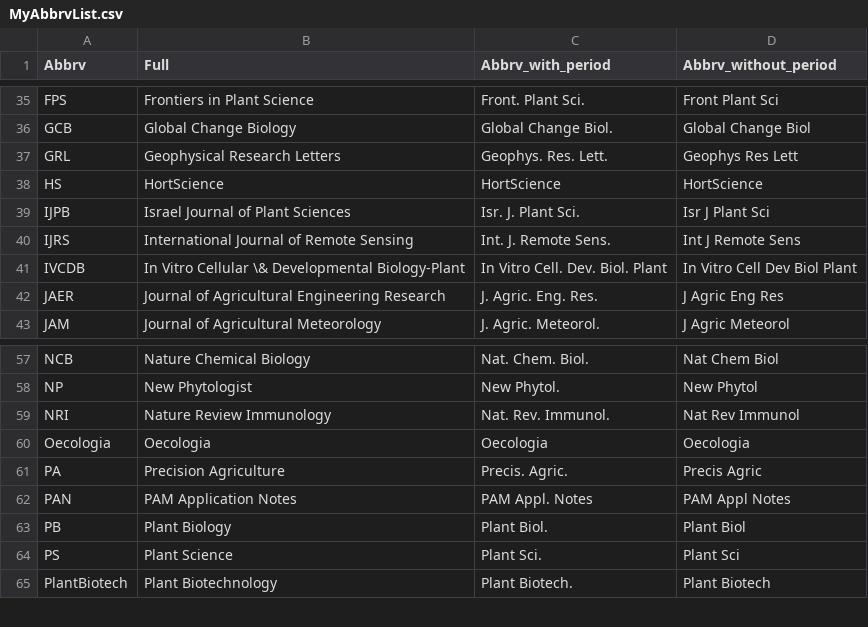
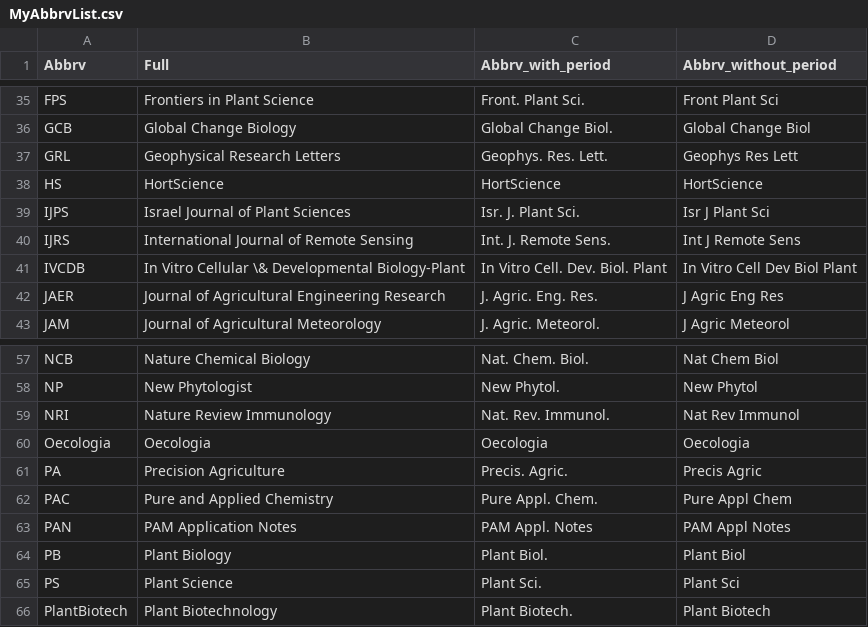
Before and after one commit to KeachMurakami/fudukue, a CSV file: bibtex/MyAbbrvList.csv, drawn as a sheet; only a part is shown, gaps mark what is left out.

Commit message:
update my abbreviation list

```diff
--- a/bibtex/MyAbbrvList.csv
+++ b/bibtex/MyAbbrvList.csv
@@ -38,3 +38,3 @@ GRL,Geophysical Research Letters,Geophys. Res. Lett.,Geophys Res Lett
 HS,HortScience,HortScience,HortScience
-IJPB,Israel Journal of Plant Sciences,Isr. J. Plant Sci.,Isr J Plant Sci
+IJPS,Israel Journal of Plant Sciences,Isr. J. Plant Sci.,Isr J Plant Sci
 IJRS,International Journal of Remote Sensing,Int. J. Remote Sens.,Int J Remote Sens
@@ -61,2 +61,3 @@ Oecologia,Oecologia,Oecologia,Oecologia
 PA, Precision Agriculture,Precis. Agric.,Precis Agric
+PAC, Pure and Applied Chemistry, Pure Appl. Chem.,Pure Appl Chem
 PAN,PAM Application Notes,PAM Appl. Notes,PAM Appl Notes
```
